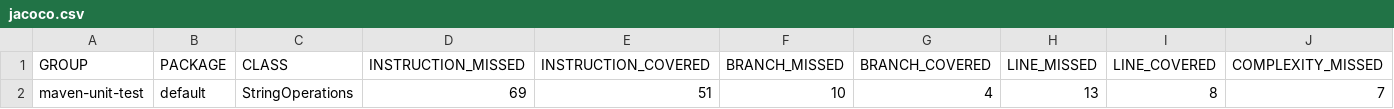
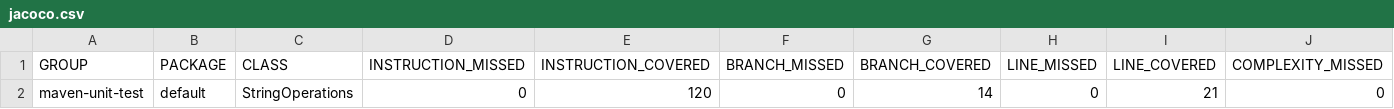
Before and after one commit to thebestofal/StringOperations, a CSV file: target/site/jacoco/jacoco.csv, drawn as a sheet; only a part is shown; removed rows and columns are numbered as before the commit, all else as after; rows hold the shown columns only; the diff names each change by its address in the sheet, - before the commit and + after, or states it on an @@ line.

```diff
--- a/target/site/jacoco/jacoco.csv
+++ b/target/site/jacoco/jacoco.csv
-row 2: maven-unit-test | default | StringOperations | 69 | 51 | 10 | 4 | 13 | 8 | 7
+row 2: maven-unit-test | default | StringOperations | 0 | 120 | 0 | 14 | 0 | 21 | 0
```
Also changed, not shown: 15 other files.
